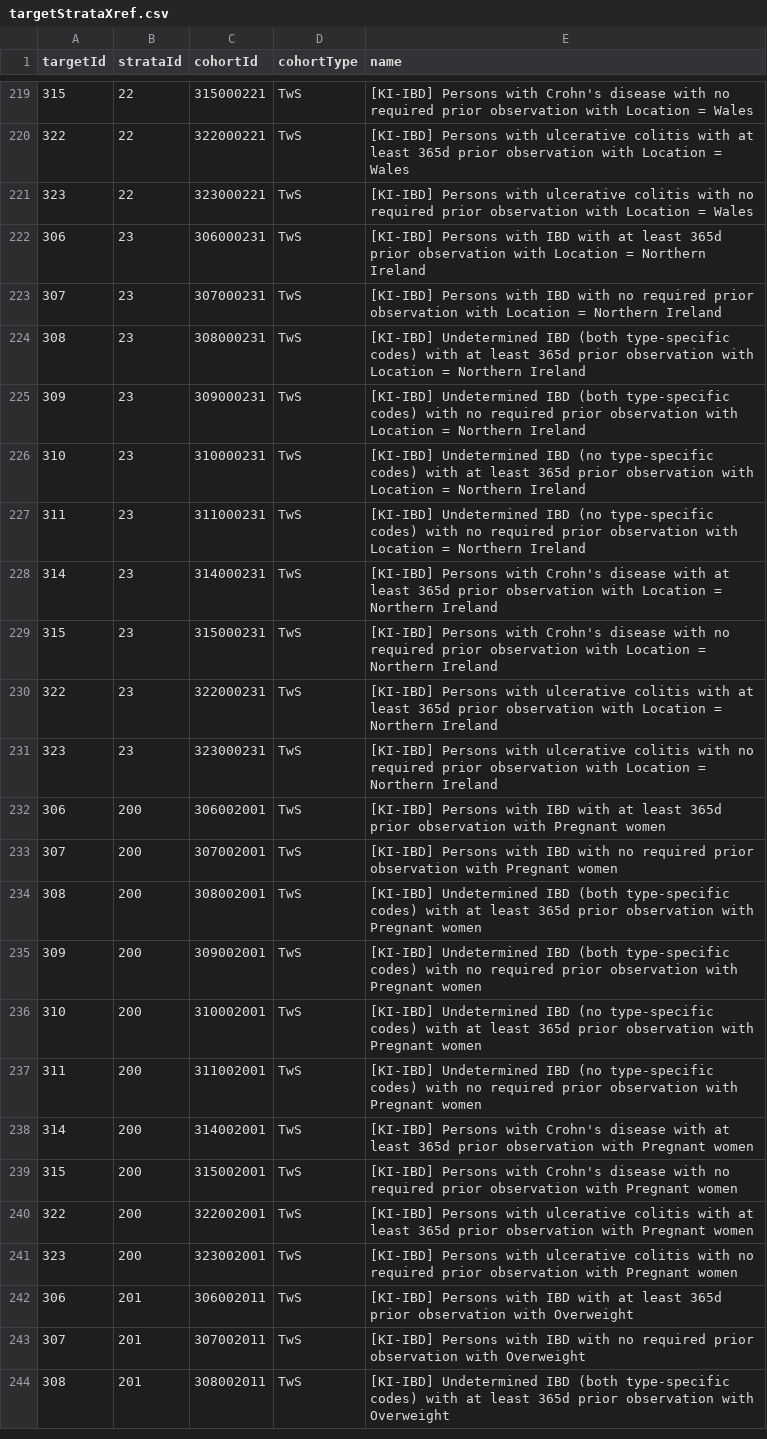
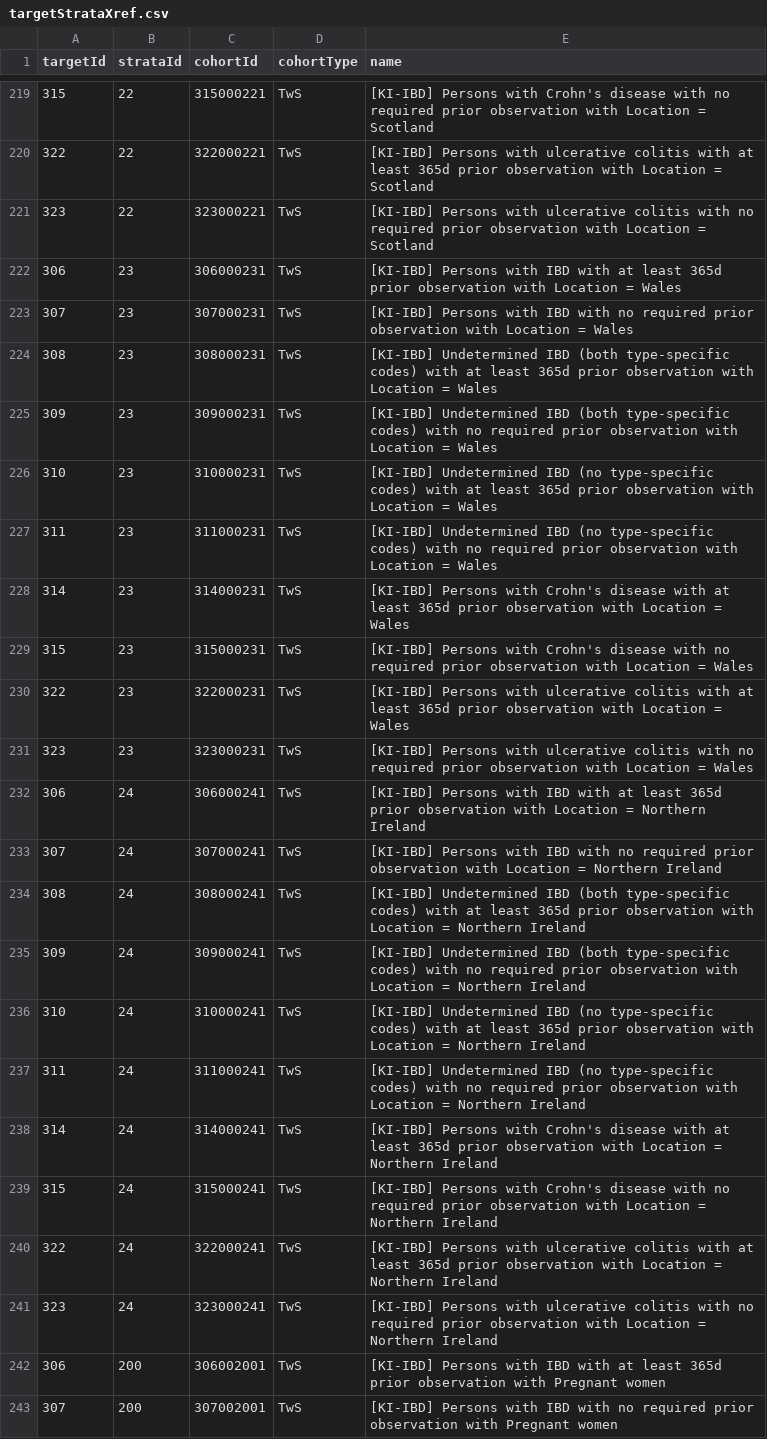
Before and after one commit to ohdsi-studies/IbdCharacterization, a CSV file: inst/settings/targetStrataXref.csv, drawn as a sheet; only a part is shown, gaps mark what is left out; the shorter side is filled out with more unchanged rows; the diff covers the shown part only.

```diff
--- a/inst/settings/targetStrataXref.csv
+++ b/inst/settings/targetStrataXref.csv
@@ -219,14 +219,24 @@ targetId,strataId,cohortId,cohortType,name
-315,22,315000221,TwS,[KI-IBD] Persons with Crohn's disease with no required prior observation with Location = Wales
-322,22,322000221,TwS,[KI-IBD] Persons with ulcerative colitis with at least 365d prior observation with Location = Wales
-323,22,323000221,TwS,[KI-IBD] Persons with ulcerative colitis with no required prior observation with Location = Wales
-306,23,306000231,TwS,[KI-IBD] Persons with IBD with at least 365d prior observation with Location = Northern Ireland
-307,23,307000231,TwS,[KI-IBD] Persons with IBD with no required prior observation with Location = Northern Ireland
-308,23,308000231,TwS,[KI-IBD] Undetermined IBD (both type-specific codes) with at least 365d prior observation with Location = Northern Ireland
-309,23,309000231,TwS,[KI-IBD] Undetermined IBD (both type-specific codes) with no required prior observation with Location = Northern Ireland
-310,23,310000231,TwS,[KI-IBD] Undetermined IBD (no type-specific codes) with at least 365d prior observation with Location = Northern Ireland
-311,23,311000231,TwS,[KI-IBD] Undetermined IBD (no type-specific codes) with no required prior observation with Location = Northern Ireland
-314,23,314000231,TwS,[KI-IBD] Persons with Crohn's disease with at least 365d prior observation with Location = Northern Ireland
-315,23,315000231,TwS,[KI-IBD] Persons with Crohn's disease with no required prior observation with Location = Northern Ireland
-322,23,322000231,TwS,[KI-IBD] Persons with ulcerative colitis with at least 365d prior observation with Location = Northern Ireland
-323,23,323000231,TwS,[KI-IBD] Persons with ulcerative colitis with no required prior observation with Location = Northern Ireland
+315,22,315000221,TwS,[KI-IBD] Persons with Crohn's disease with no required prior observation with Location = Scotland
+322,22,322000221,TwS,[KI-IBD] Persons with ulcerative colitis with at least 365d prior observation with Location = Scotland
+323,22,323000221,TwS,[KI-IBD] Persons with ulcerative colitis with no required prior observation with Location = Scotland
+306,23,306000231,TwS,[KI-IBD] Persons with IBD with at least 365d prior observation with Location = Wales
+307,23,307000231,TwS,[KI-IBD] Persons with IBD with no required prior observation with Location = Wales
+308,23,308000231,TwS,[KI-IBD] Undetermined IBD (both type-specific codes) with at least 365d prior observation with Location = Wales
+309,23,309000231,TwS,[KI-IBD] Undetermined IBD (both type-specific codes) with no required prior observation with Location = Wales
+310,23,310000231,TwS,[KI-IBD] Undetermined IBD (no type-specific codes) with at least 365d prior observation with Location = Wales
+311,23,311000231,TwS,[KI-IBD] Undetermined IBD (no type-specific codes) with no required prior observation with Location = Wales
+314,23,314000231,TwS,[KI-IBD] Persons with Crohn's disease with at least 365d prior observation with Location = Wales
+315,23,315000231,TwS,[KI-IBD] Persons with Crohn's disease with no required prior observation with Location = Wales
+322,23,322000231,TwS,[KI-IBD] Persons with ulcerative colitis with at least 365d prior observation with Location = Wales
+323,23,323000231,TwS,[KI-IBD] Persons with ulcerative colitis with no required prior observation with Location = Wales
+306,24,306000241,TwS,[KI-IBD] Persons with IBD with at least 365d prior observation with Location = Northern Ireland
+307,24,307000241,TwS,[KI-IBD] Persons with IBD with no required prior observation with Location = Northern Ireland
+308,24,308000241,TwS,[KI-IBD] Undetermined IBD (both type-specific codes) with at least 365d prior observation with Location = Northern Ireland
+309,24,309000241,TwS,[KI-IBD] Undetermined IBD (both type-specific codes) with no required prior observation with Location = Northern Ireland
+310,24,310000241,TwS,[KI-IBD] Undetermined IBD (no type-specific codes) with at least 365d prior observation with Location = Northern Ireland
+311,24,311000241,TwS,[KI-IBD] Undetermined IBD (no type-specific codes) with no required prior observation with Location = Northern Ireland
+314,24,314000241,TwS,[KI-IBD] Persons with Crohn's disease with at least 365d prior observation with Location = Northern Ireland
+315,24,315000241,TwS,[KI-IBD] Persons with Crohn's disease with no required prior observation with Location = Northern Ireland
+322,24,322000241,TwS,[KI-IBD] Persons with ulcerative colitis with at least 365d prior observation with Location = Northern Ireland
+323,24,323000241,TwS,[KI-IBD] Persons with ulcerative colitis with no required prior observation with Location = Northern Ireland
 306,200,306002001,TwS,[KI-IBD] Persons with IBD with at least 365d prior observation with Pregnant women
```
Also changed, not shown: 27 edited cells elsewhere in this file, inst/settings/BulkStrata.csv, inst/shiny/IbdCharacterizationResultsExplorer/cohortXref.csv.
